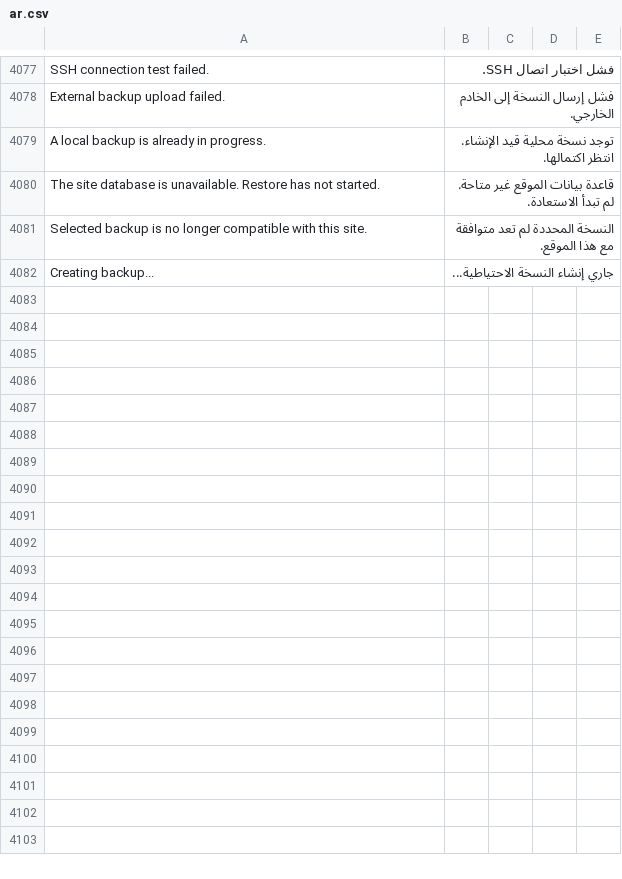
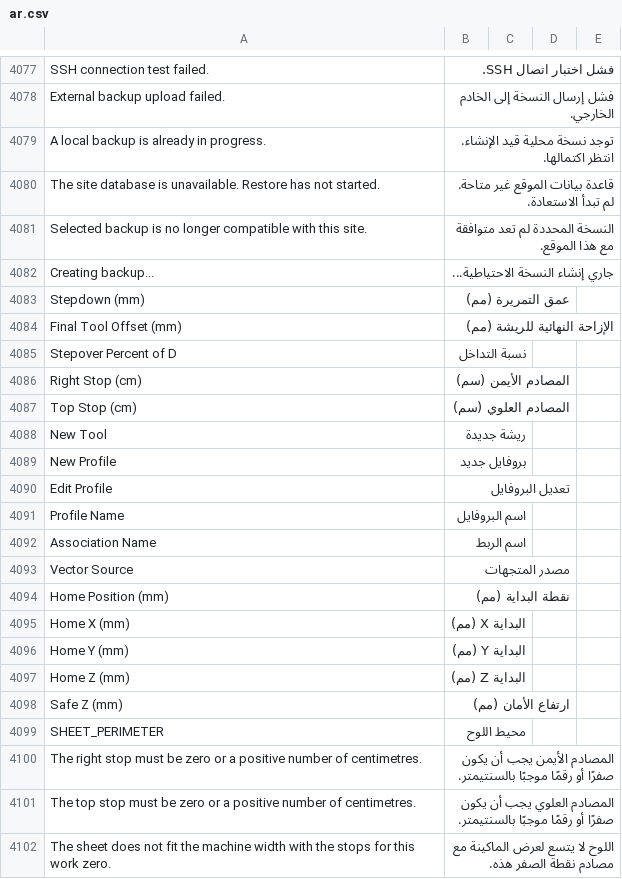
Before and after one commit to Hasan-Alhendi/almdina-erp, a CSV file: almdina_erp/translations/ar.csv, drawn as a sheet; only a part is shown, gaps mark what is left out; the diff covers the shown part only; the diff names each change by its address in the sheet, - before the commit and + after, or states it on an @@ line.

Commit message:
feat(cnc): enhance CNC machine configuration with corner stop settings
- Added new fields for right and top stop measurements in the CNC machine schema, improving machine configuration capabilities.
- Updated application logic to incorporate these new corner stop settings, ensuring accurate machine placement and operational file generation.
- Enhanced user interface components to reflect the new configuration options, improving user experience during CNC machine setup.
- Adjusted validation messages and error handling to accommodate the new fields, ensuring proper configuration and user guidance.
- Updated tests to validate the functionality of the new corner stop settings and their integration within the CNC operational workflow.

```diff
--- a/almdina_erp/translations/ar.csv
+++ b/almdina_erp/translations/ar.csv
+row 4083: Stepdown (mm) | عمق التمريرة (مم)
+row 4084: Final Tool Offset (mm) | الإزاحة النهائية للريشة (مم)
+row 4085: Stepover Percent of D | نسبة التداخل
+row 4086: Right Stop (cm) | المصادم الأيمن (سم)
+row 4087: Top Stop (cm) | المصادم العلوي (سم)
+row 4088: New Tool | ريشة جديدة
+row 4089: New Profile | بروفايل جديد
+row 4090: Edit Profile | تعديل البروفايل
+row 4091: Profile Name | اسم البروفايل
+row 4092: Association Name | اسم الربط
+row 4093: Vector Source | مصدر المتجهات
+row 4094: Home Position (mm) | نقطة البداية (مم)
+row 4095: Home X (mm) | البداية X (مم)
+row 4096: Home Y (mm) | البداية Y (مم)
+row 4097: Home Z (mm) | البداية Z (مم)
+row 4098: Safe Z (mm) | ارتفاع الأمان (مم)
+row 4099: SHEET_PERIMETER | محيط اللوح
+row 4100: The right stop must be zero or a positive number of centimetres. | المصادم الأيمن يجب أن يكون صفرًا أو رقمًا موجبًا بالسنتيمتر.
+row 4101: The top stop must be zero or a positive number of centimetres. | المصادم العلوي يجب أن يكون صفرًا أو رقمًا موجبًا بالسنتيمتر.
+row 4102: The sheet does not fit the machine width with the stops for this work zero. | اللوح لا يتسع لعرض الماكينة مع مصادم نقطة الصفر هذه.
```
Also changed, not shown: 10 added rows and 10 edited cells elsewhere in this file, 28 other files.
